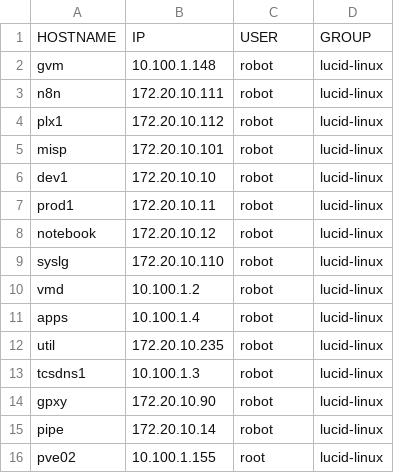
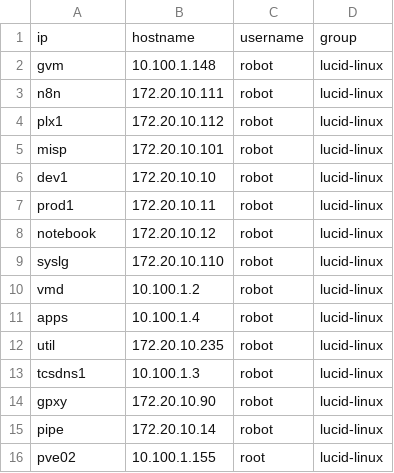
Before and after one commit to cyberhongo/wazuh-agent-rollout, a CSV file: csv/linux_targets.csv, drawn as a sheet; removed rows and columns are numbered as before the commit, all else as after; the diff names each change by its address in the sheet, - before the commit and + after, or states it on an @@ line.

Commit message:
✅ Fix: Updated target CSV

```diff
--- a/csv/linux_targets.csv
+++ b/csv/linux_targets.csv
-row 1: HOSTNAME | IP | USER | GROUP
+row 1: ip | hostname | username | group
```
Also changed, not shown: 1 other file.
